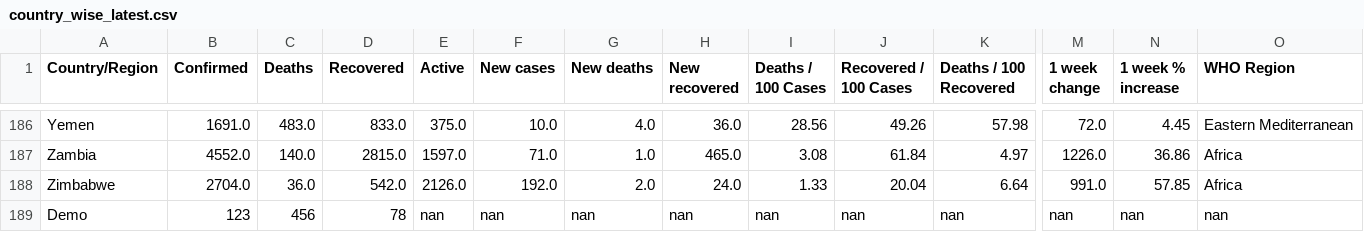
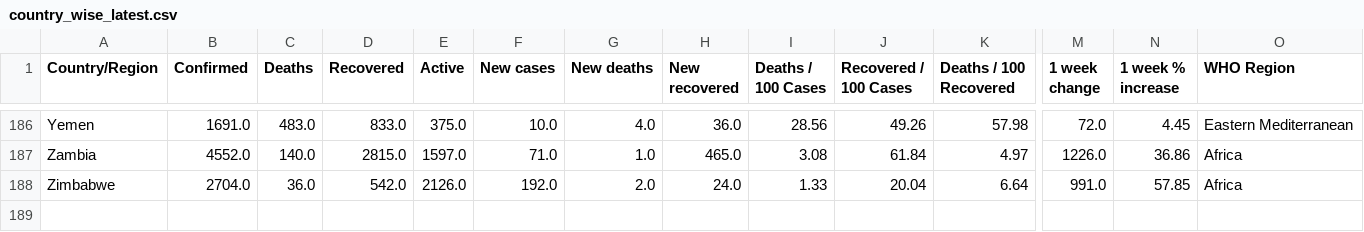
Before and after one commit to tai-nguyen-trong/covid_19, a CSV file: dataset/country_wise_latest.csv, drawn as a sheet; only a part is shown, gaps mark what is left out; rows hold the shown columns only; the diff names each change by its address in the sheet, - before the commit and + after, or states it on an @@ line.

```diff
--- a/dataset/country_wise_latest.csv
+++ b/dataset/country_wise_latest.csv
-row 189: Demo | 123 | 456 | 78 | nan | nan | nan | nan | nan | nan | nan | nan | nan | nan
```
Also changed, not shown: 3 other files.
